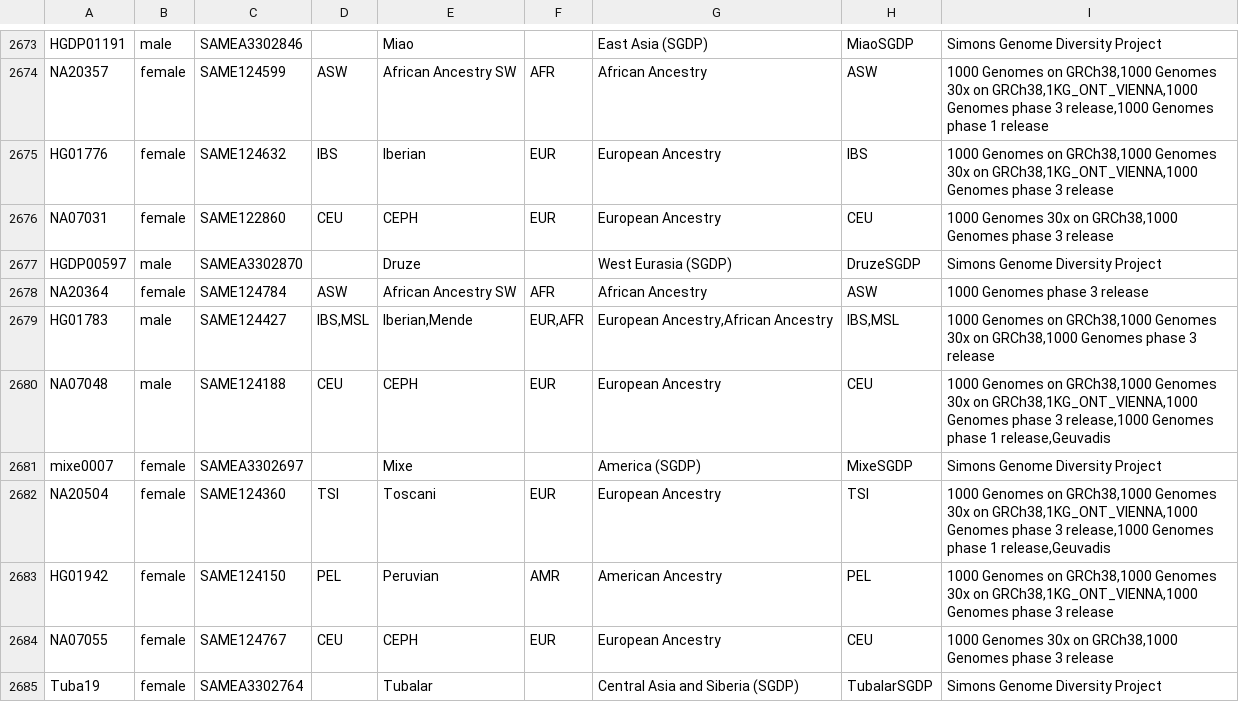
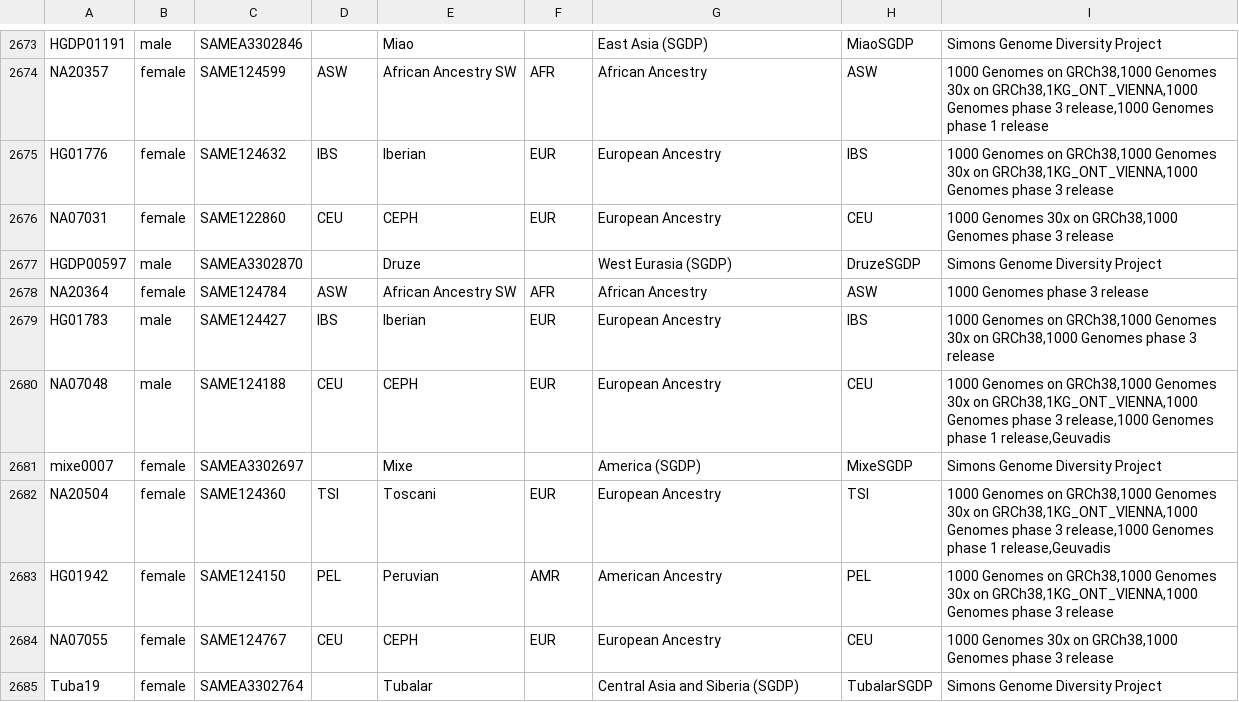
Before and after one commit to SauersML/genomic_pca, a TSV file: data/igsr_samples.tsv, drawn as a sheet; only a part is shown, gaps mark what is left out.

Commit message:
Update igsr_samples.tsv

```diff
--- a/data/igsr_samples.tsv
+++ b/data/igsr_samples.tsv
@@ -2678,3 +2678,3 @@ HGDP00597	male	SAMEA3302870		Druze		West Eurasia (SGDP)	DruzeSGDP	Simons Genome
 NA20364	female	SAME124784	ASW	African Ancestry SW	AFR	African Ancestry	ASW	1000 Genomes phase 3 release
-HG01783	male	SAME124427	IBS,MSL	Iberian,Mende	EUR,AFR	European Ancestry,African Ancestry	IBS,MSL	1000 Genomes on GRCh38,1000 Genomes 30x on GRCh38,1000 Genomes phase 3 release
+HG01783	male	SAME124427	IBS	Iberian	EUR	European Ancestry	IBS	1000 Genomes on GRCh38,1000 Genomes 30x on GRCh38,1000 Genomes phase 3 release
 NA07048	male	SAME124188	CEU	CEPH	EUR	European Ancestry	CEU	1000 Genomes on GRCh38,1000 Genomes 30x on GRCh38,1KG_ONT_VIENNA,1000 Genomes phase 3 release,1000 Genomes phase 1 release,Geuvadis
```
